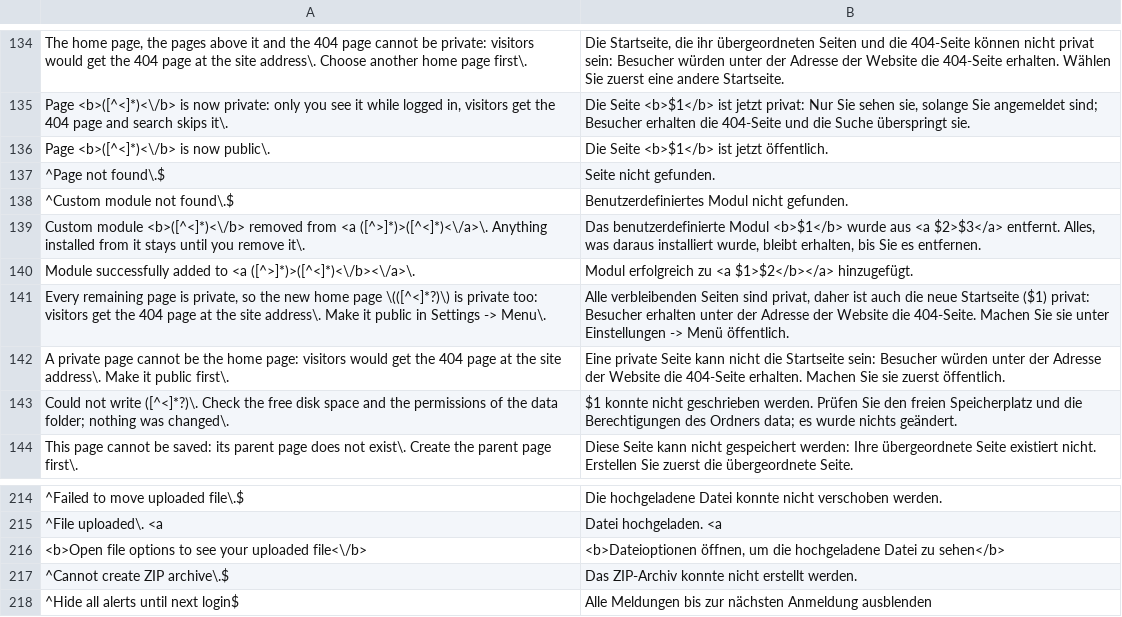
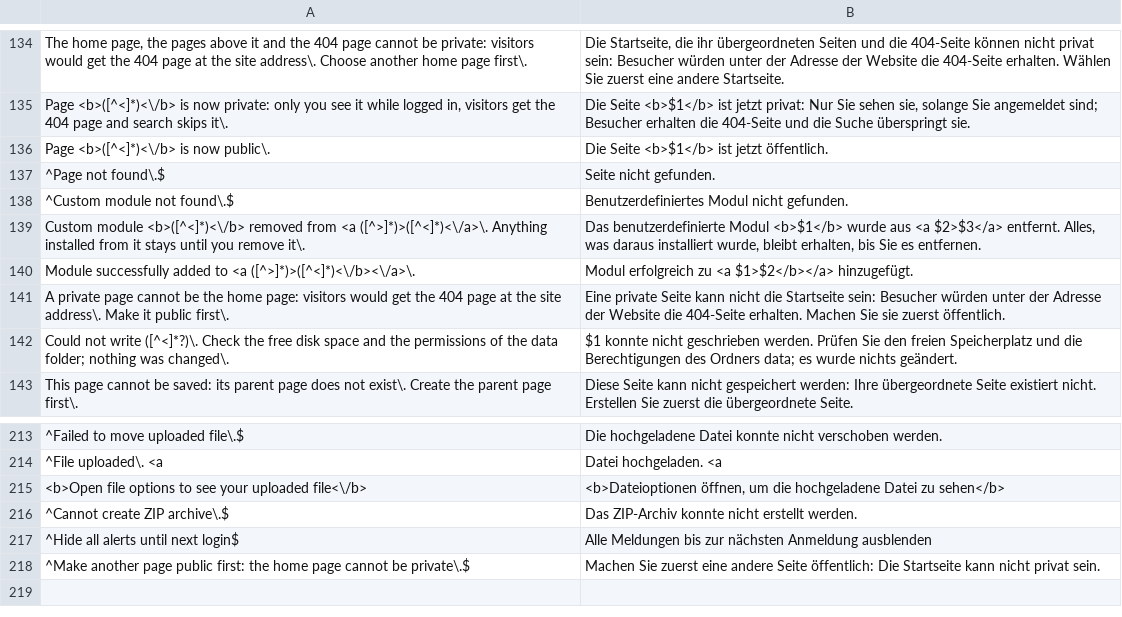
Before and after one commit to robiso/translation-german, a CSV file: de.csv, drawn as a sheet; only a part is shown, gaps mark what is left out; removed rows and columns are numbered as before the commit, all else as after; the diff names each change by its address in the sheet, - before the commit and + after, or states it on an @@ line.

Commit message:
translation-german 3.0.7: new home-page alert from core a4a3f1b translated, removed alert dropped; model draft, review welcome
The 3.7.0 branch head (a4a3f1b) changed two alerts:
- added: "Make another page public first: the home page cannot be private."
  (deleting the home page while every other page is private). One anchored
  row (^...$) translates it.
- removed: "Every remaining page is private, so the new home page (...) is
  private too: ...". Its row is dropped; the core no longer raises it.

Nothing else changes in this commit; it goes out together with the previous
one as 3.0.7.

MODEL DRAFT: the new wording was written by an AI model (Claude Opus 5.5)
without a native-speaker review. Corrections from speakers are welcome as
issues or pull requests.

Tested before the push: the CSV through the plugin's own str_getcsv call on
PHP 8.5 and 7.4; the alert listener on every alert of a4a3f1b through the
core's own alert() (all translated, tags identical), and on 1b8141c, 3542163,
19b242e and 3.6.0 (the removed alert now passes through unchanged); the
settings output identical to the previous version; and the plugin installed
on a4a3f1b with real failed-login, backup, cache-refresh and update-box pages.

```diff
--- a/de.csv
+++ b/de.csv
-row 141: Every remaining page is private, so the new home page \(([^<]*?)\) is private too: visitors get the 404 page at the site address\. Make it public in Settings -> Menu\. | Alle verbleibenden Seiten sind privat, daher ist auch die neue Startseite ($1) privat: Besucher erhalten unter der Adresse der Website die 404-Seite. Machen Sie sie unter Einstellungen -> Menü öffentlich.
+row 218: ^Make another page public first: the home page cannot be private\.$ | Machen Sie zuerst eine andere Seite öffentlich: Die Startseite kann nicht privat sein.
```
